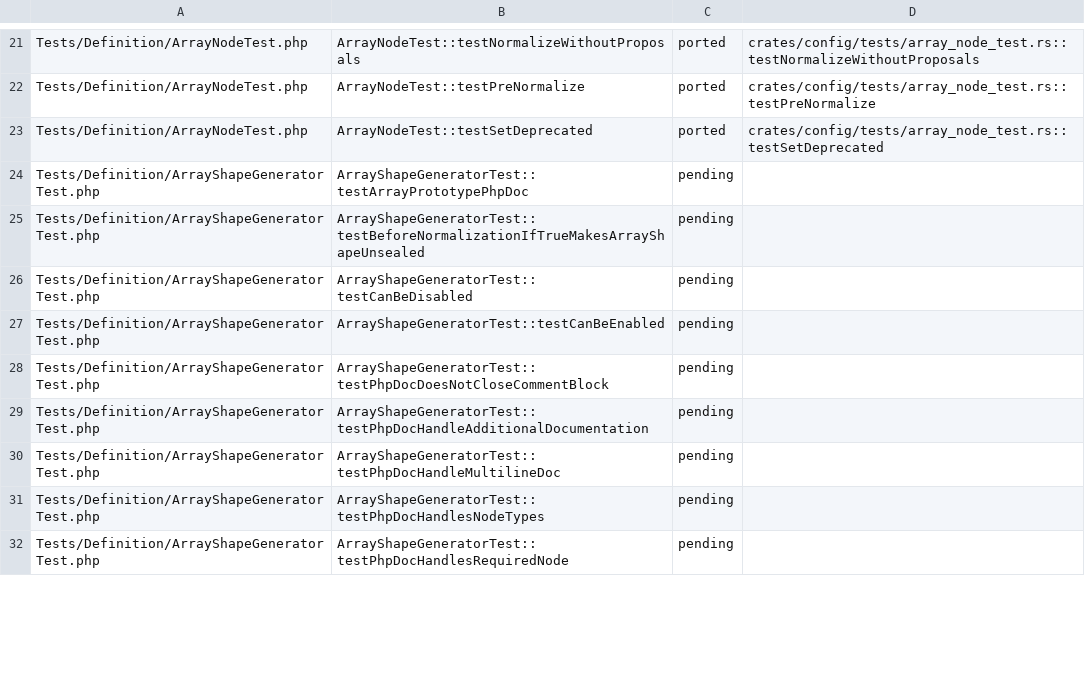
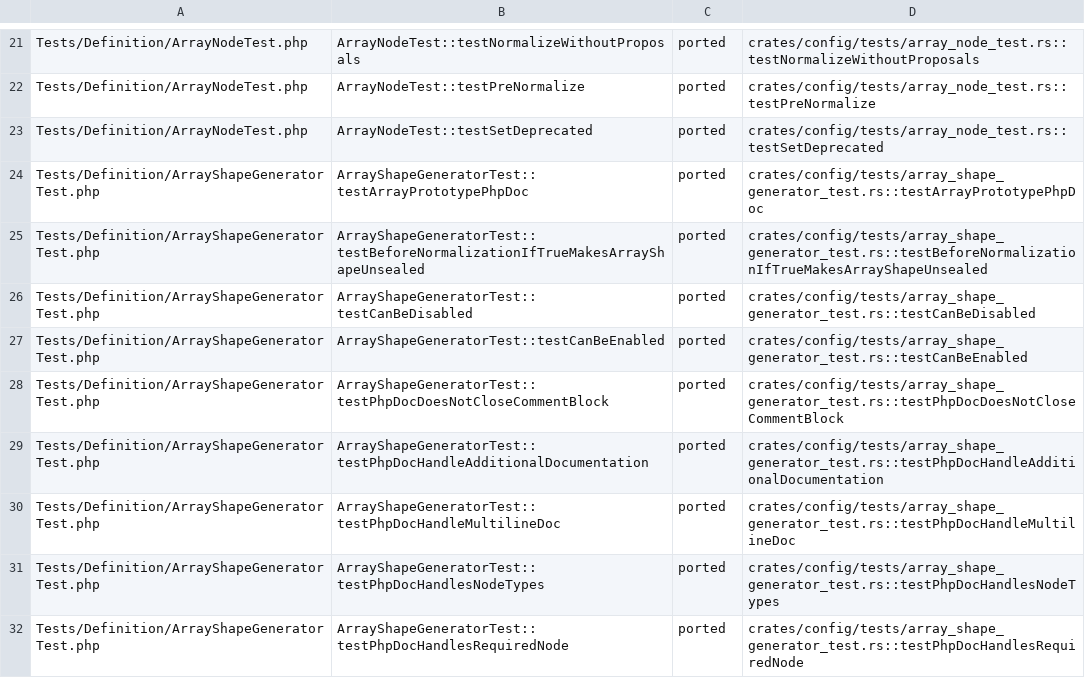
Before and after one commit to D-Nations/symfony-rs, a TSV file: parity/symfony/config.tsv, drawn as a sheet; only a part is shown, gaps mark what is left out; the diff covers the shown part only.

```diff
--- a/parity/symfony/config.tsv
+++ b/parity/symfony/config.tsv
@@ -23,10 +23,10 @@ Tests/Definition/ArrayNodeTest.php	ArrayNodeTest::testPreNormalize	ported	crates
 Tests/Definition/ArrayNodeTest.php	ArrayNodeTest::testSetDeprecated	ported	crates/config/tests/array_node_test.rs::testSetDeprecated
-Tests/Definition/ArrayShapeGeneratorTest.php	ArrayShapeGeneratorTest::testArrayPrototypePhpDoc	pending	
-Tests/Definition/ArrayShapeGeneratorTest.php	ArrayShapeGeneratorTest::testBeforeNormalizationIfTrueMakesArrayShapeUnsealed	pending	
-Tests/Definition/ArrayShapeGeneratorTest.php	ArrayShapeGeneratorTest::testCanBeDisabled	pending	
-Tests/Definition/ArrayShapeGeneratorTest.php	ArrayShapeGeneratorTest::testCanBeEnabled	pending	
-Tests/Definition/ArrayShapeGeneratorTest.php	ArrayShapeGeneratorTest::testPhpDocDoesNotCloseCommentBlock	pending	
-Tests/Definition/ArrayShapeGeneratorTest.php	ArrayShapeGeneratorTest::testPhpDocHandleAdditionalDocumentation	pending	
-Tests/Definition/ArrayShapeGeneratorTest.php	ArrayShapeGeneratorTest::testPhpDocHandleMultilineDoc	pending	
-Tests/Definition/ArrayShapeGeneratorTest.php	ArrayShapeGeneratorTest::testPhpDocHandlesNodeTypes	pending	
-Tests/Definition/ArrayShapeGeneratorTest.php	ArrayShapeGeneratorTest::testPhpDocHandlesRequiredNode	pending	
+Tests/Definition/ArrayShapeGeneratorTest.php	ArrayShapeGeneratorTest::testArrayPrototypePhpDoc	ported	crates/config/tests/array_shape_generator_test.rs::testArrayPrototypePhpDoc
+Tests/Definition/ArrayShapeGeneratorTest.php	ArrayShapeGeneratorTest::testBeforeNormalizationIfTrueMakesArrayShapeUnsealed	ported	crates/config/tests/array_shape_generator_test.rs::testBeforeNormalizationIfTrueMakesArrayShapeUnsealed
+Tests/Definition/ArrayShapeGeneratorTest.php	ArrayShapeGeneratorTest::testCanBeDisabled	ported	crates/config/tests/array_shape_generator_test.rs::testCanBeDisabled
+Tests/Definition/ArrayShapeGeneratorTest.php	ArrayShapeGeneratorTest::testCanBeEnabled	ported	crates/config/tests/array_shape_generator_test.rs::testCanBeEnabled
+Tests/Definition/ArrayShapeGeneratorTest.php	ArrayShapeGeneratorTest::testPhpDocDoesNotCloseCommentBlock	ported	crates/config/tests/array_shape_generator_test.rs::testPhpDocDoesNotCloseCommentBlock
+Tests/Definition/ArrayShapeGeneratorTest.php	ArrayShapeGeneratorTest::testPhpDocHandleAdditionalDocumentation	ported	crates/config/tests/array_shape_generator_test.rs::testPhpDocHandleAdditionalDocumentation
+Tests/Definition/ArrayShapeGeneratorTest.php	ArrayShapeGeneratorTest::testPhpDocHandleMultilineDoc	ported	crates/config/tests/array_shape_generator_test.rs::testPhpDocHandleMultilineDoc
+Tests/Definition/ArrayShapeGeneratorTest.php	ArrayShapeGeneratorTest::testPhpDocHandlesNodeTypes	ported	crates/config/tests/array_shape_generator_test.rs::testPhpDocHandlesNodeTypes
+Tests/Definition/ArrayShapeGeneratorTest.php	ArrayShapeGeneratorTest::testPhpDocHandlesRequiredNode	ported	crates/config/tests/array_shape_generator_test.rs::testPhpDocHandlesRequiredNode
```
Also changed, not shown: 32 edited cells elsewhere in this file, parity/sources.tsv, 2 other files.
